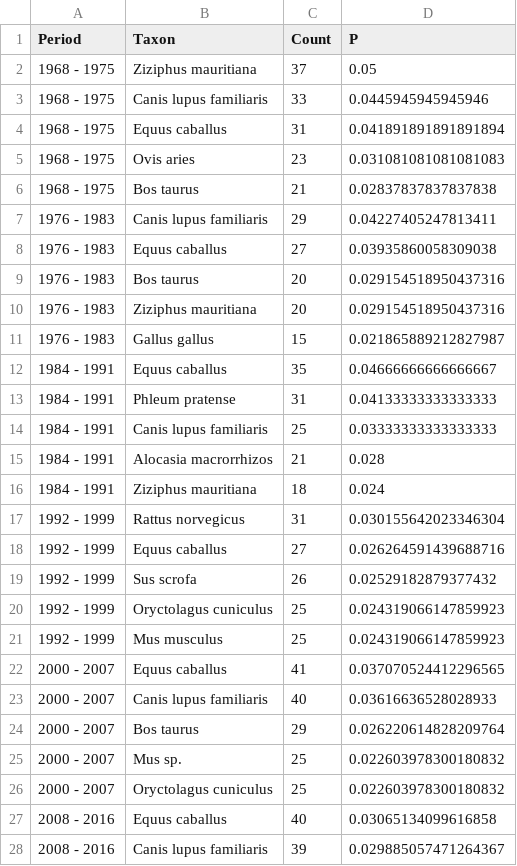
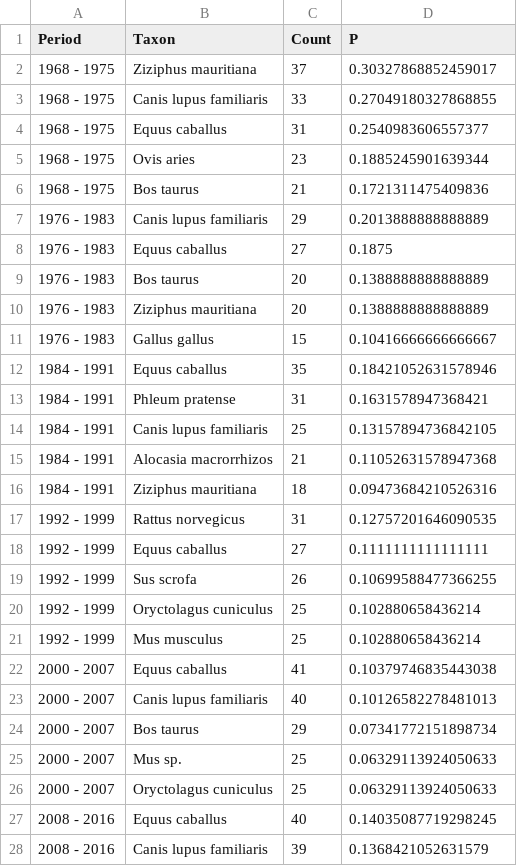
Before and after one commit to erickpeirson/jhb-data, a CSV file: organisms_top_5_per_period_by_article.csv, drawn as a sheet; only a part is shown; the diff covers the shown part only.

Commit message:
added top 5 organisms per period

```diff
--- a/organisms_top_5_per_period_by_article.csv
+++ b/organisms_top_5_per_period_by_article.csv
@@ -1,28 +1,28 @@
 Period,Taxon,Count,P
-1968 - 1975,Ziziphus mauritiana,37,0.05
-1968 - 1975,Canis lupus familiaris,33,0.0445945945945946
-1968 - 1975,Equus caballus,31,0.041891891891891894
-1968 - 1975,Ovis aries,23,0.031081081081081083
-1968 - 1975,Bos taurus,21,0.02837837837837838
-1976 - 1983,Canis lupus familiaris,29,0.04227405247813411
-1976 - 1983,Equus caballus,27,0.03935860058309038
-1976 - 1983,Bos taurus,20,0.029154518950437316
-1976 - 1983,Ziziphus mauritiana,20,0.029154518950437316
-1976 - 1983,Gallus gallus,15,0.021865889212827987
-1984 - 1991,Equus caballus,35,0.04666666666666667
-1984 - 1991,Phleum pratense,31,0.04133333333333333
-1984 - 1991,Canis lupus familiaris,25,0.03333333333333333
-1984 - 1991,Alocasia macrorrhizos,21,0.028
-1984 - 1991,Ziziphus mauritiana,18,0.024
-1992 - 1999,Rattus norvegicus,31,0.030155642023346304
-1992 - 1999,Equus caballus,27,0.026264591439688716
-1992 - 1999,Sus scrofa,26,0.02529182879377432
-1992 - 1999,Oryctolagus cuniculus,25,0.024319066147859923
-1992 - 1999,Mus musculus,25,0.024319066147859923
-2000 - 2007,Equus caballus,41,0.037070524412296565
-2000 - 2007,Canis lupus familiaris,40,0.03616636528028933
-2000 - 2007,Bos taurus,29,0.026220614828209764
-2000 - 2007,Mus sp.,25,0.022603978300180832
-2000 - 2007,Oryctolagus cuniculus,25,0.022603978300180832
-2008 - 2016,Equus caballus,40,0.03065134099616858
-2008 - 2016,Canis lupus familiaris,39,0.029885057471264367
+1968 - 1975,Ziziphus mauritiana,37,0.30327868852459017
+1968 - 1975,Canis lupus familiaris,33,0.27049180327868855
+1968 - 1975,Equus caballus,31,0.2540983606557377
+1968 - 1975,Ovis aries,23,0.1885245901639344
+1968 - 1975,Bos taurus,21,0.1721311475409836
+1976 - 1983,Canis lupus familiaris,29,0.2013888888888889
+1976 - 1983,Equus caballus,27,0.1875
+1976 - 1983,Bos taurus,20,0.1388888888888889
+1976 - 1983,Ziziphus mauritiana,20,0.1388888888888889
+1976 - 1983,Gallus gallus,15,0.10416666666666667
+1984 - 1991,Equus caballus,35,0.18421052631578946
+1984 - 1991,Phleum pratense,31,0.1631578947368421
+1984 - 1991,Canis lupus familiaris,25,0.13157894736842105
+1984 - 1991,Alocasia macrorrhizos,21,0.11052631578947368
+1984 - 1991,Ziziphus mauritiana,18,0.09473684210526316
+1992 - 1999,Rattus norvegicus,31,0.12757201646090535
+1992 - 1999,Equus caballus,27,0.1111111111111111
+1992 - 1999,Sus scrofa,26,0.10699588477366255
+1992 - 1999,Oryctolagus cuniculus,25,0.102880658436214
+1992 - 1999,Mus musculus,25,0.102880658436214
+2000 - 2007,Equus caballus,41,0.10379746835443038
+2000 - 2007,Canis lupus familiaris,40,0.10126582278481013
+2000 - 2007,Bos taurus,29,0.07341772151898734
+2000 - 2007,Mus sp.,25,0.06329113924050633
+2000 - 2007,Oryctolagus cuniculus,25,0.06329113924050633
+2008 - 2016,Equus caballus,40,0.14035087719298245
+2008 - 2016,Canis lupus familiaris,39,0.1368421052631579
```
Also changed, not shown: 3 edited cells elsewhere in this file.
